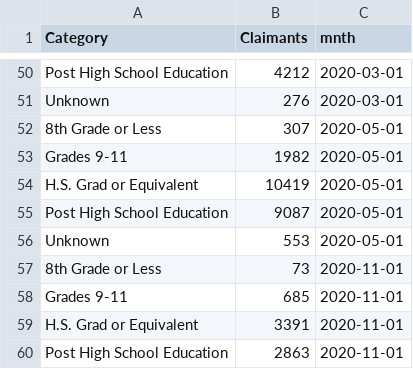
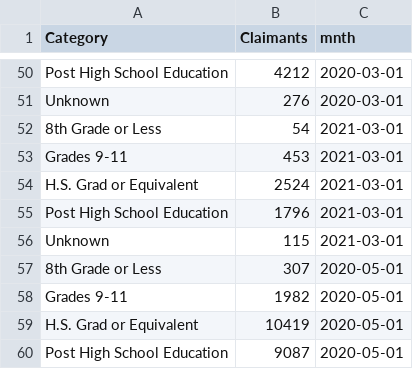
Before and after one commit to pulte-nd/sbeconomydb, a CSV file: claimants_education.csv, drawn as a sheet; only a part is shown, gaps mark what is left out; the shorter side is filled out with more unchanged rows; the diff names each change by its address in the sheet, - before the commit and + after, or states it on an @@ line.

```diff
--- a/claimants_education.csv
+++ b/claimants_education.csv
+row 52: 8th Grade or Less | 54 | 2021-03-01
+row 53: Grades 9-11 | 453 | 2021-03-01
+row 54: H.S. Grad or Equivalent | 2524 | 2021-03-01
+row 55: Post High School Education | 1796 | 2021-03-01
+row 56: Unknown | 115 | 2021-03-01
```
Also changed, not shown: claimants_age.csv, claimants_gender.csv, 16 other files.
